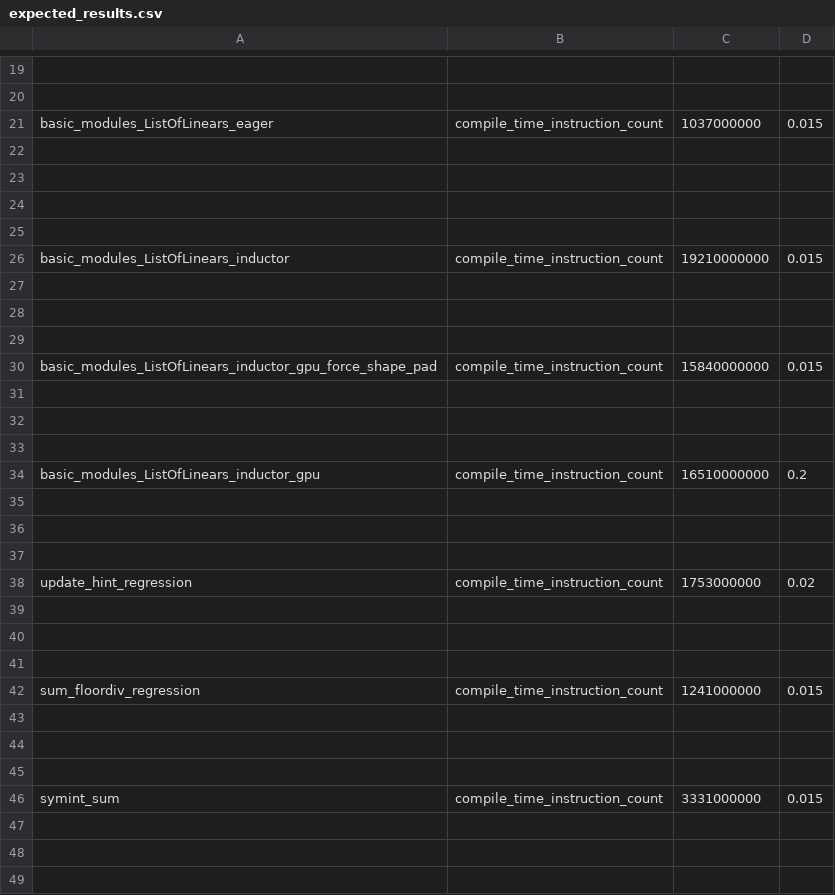
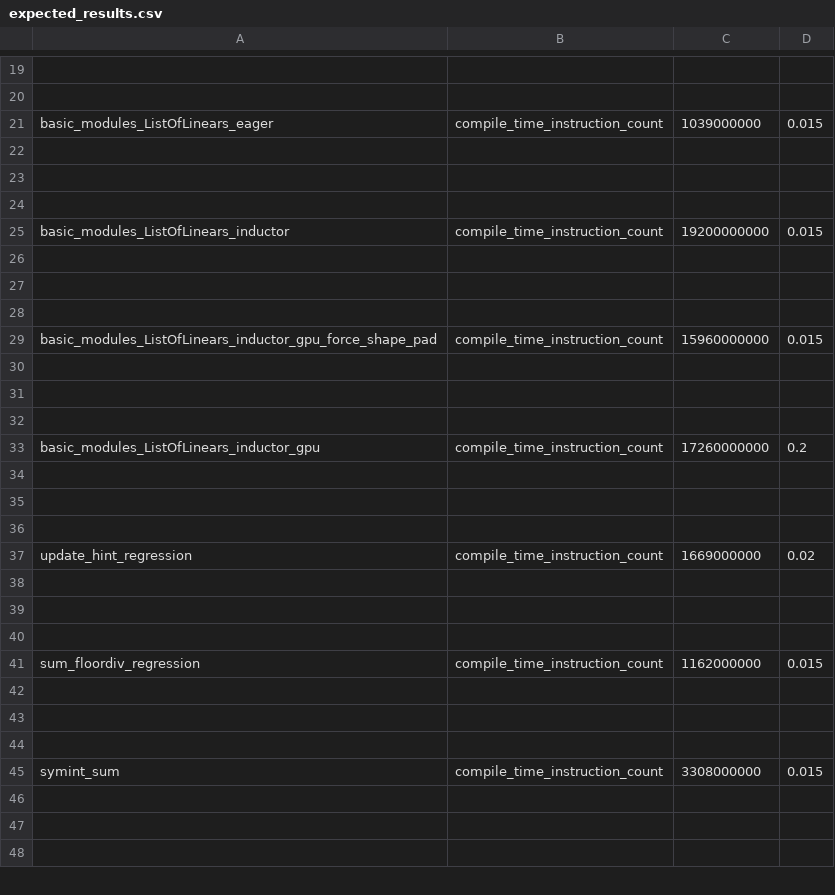
Before and after one commit to AaronWang04/pytorch, a CSV file: benchmarks/dynamo/pr_time_benchmarks/expected_results.csv, drawn as a sheet; only a part is shown, gaps mark what is left out; removed rows and columns are numbered as before the commit, all else as after; the diff covers the shown part only; the diff names each change by its address in the sheet, - before the commit and + after, or states it on an @@ line.

Commit message:
Use has_free_unbacked_symbols instead of bool(free_unbacked_symbols) (#140027)
with 20K features saves 20 seconds.
257.021589517593-> 237.8304626941681
buck2 run @fbcode//mode/opt fbcode//torchrec/distributed/tests:pt2_compile_benchmark -- --num-features=2000

Pull Request resolved: https://github.com/pytorch/pytorch/pull/140027
Approved by: https://github.com/ezyang

```diff
--- a/benchmarks/dynamo/pr_time_benchmarks/expected_results.csv
+++ b/benchmarks/dynamo/pr_time_benchmarks/expected_results.csv
-C21: 1037000000
+C21: 1039000000
-row 25: (empty)
-C25: 19210000000
+C25: 19200000000
-C29: 15840000000
+C29: 15960000000
-C33: 16510000000
+C33: 17260000000
-C37: 1753000000
+C37: 1669000000
-C41: 1241000000
+C41: 1162000000
-C45: 3331000000
+C45: 3308000000
```
Also changed, not shown: 8 edited cells elsewhere in this file, 3 other files.
